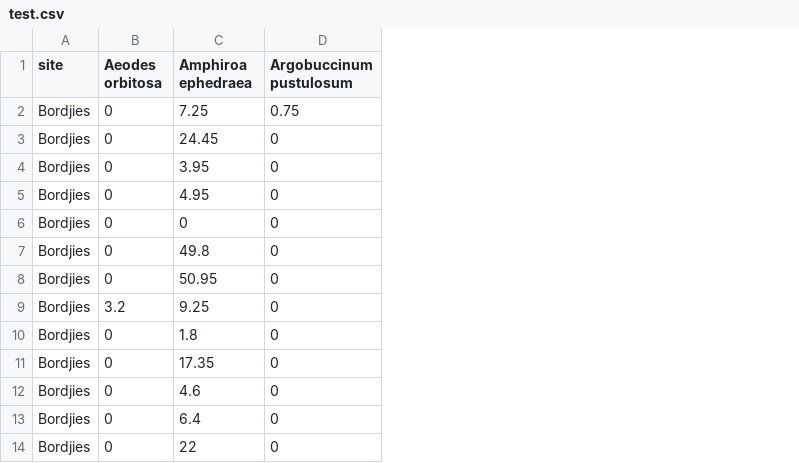
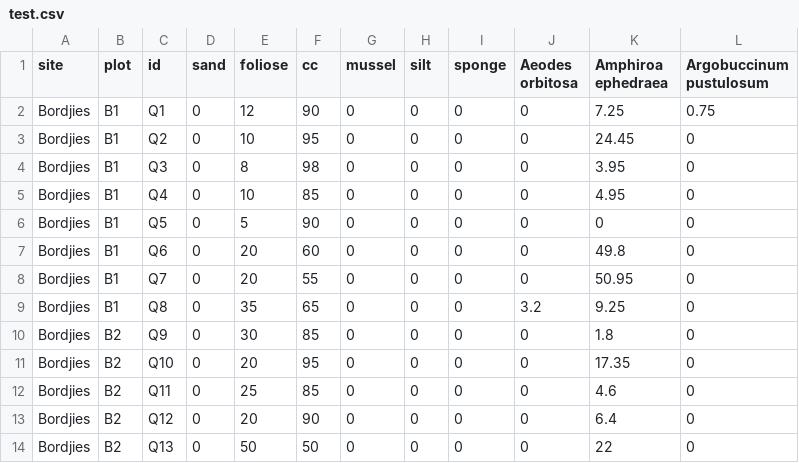
Before and after one commit to RossCoppin/benthic_paper, a CSV file: data/test.csv, drawn as a sheet; only a part is shown; the diff names each change by its address in the sheet, - before the commit and + after, or states it on an @@ line.

```diff
--- a/data/test.csv
+++ b/data/test.csv
+column B (plot), rows 2-14: B1 | B1 | B1 | B1 | B1 | B1 | B1 | B1 | B2 | B2 | B2 | B2 | B2
+column C (id), rows 2-14: Q1 | Q2 | Q3 | Q4 | Q5 | Q6 | Q7 | Q8 | Q9 | Q10 | Q11 | Q12 | Q13
+column D (sand), rows 2-14: all 0
+column E (foliose), rows 2-14: 12 | 10 | 8 | 10 | 5 | 20 | 20 | 35 | 30 | 20 | 25 | 20 | 50
+column F (cc), rows 2-14: 90 | 95 | 98 | 85 | 90 | 60 | 55 | 65 | 85 | 95 | 85 | 90 | 50
+column G (mussel), rows 2-14: all 0
+column H (silt), rows 2-14: all 0
+column I (sponge), rows 2-14: all 0
```
Also changed, not shown: data/benthic.csv, data/cover.csv, 5 other files.
